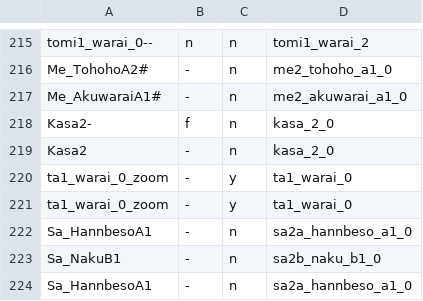
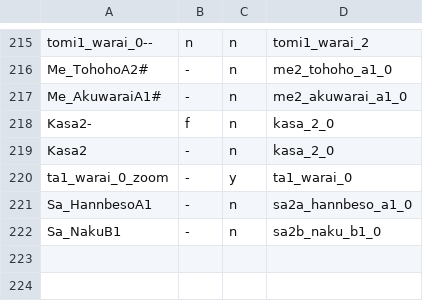
Before and after one commit to 07th-mod/higurashi-patch-compiler, a CSV file: data/sprites/meakashi.csv, drawn as a sheet; only a part is shown, gaps mark what is left out.

Commit message:
Remove duplicates

```diff
--- a/data/sprites/meakashi.csv
+++ b/data/sprites/meakashi.csv
@@ -220,5 +220,3 @@ Kasa2,-,n,kasa_2_0
 ta1_warai_0_zoom,-,y,ta1_warai_0
-ta1_warai_0_zoom,-,y,ta1_warai_0
 Sa_HannbesoA1,-,n,sa2a_hannbeso_a1_0
 Sa_NakuB1,-,n,sa2b_naku_b1_0
-Sa_HannbesoA1,-,n,sa2a_hannbeso_a1_0
```
